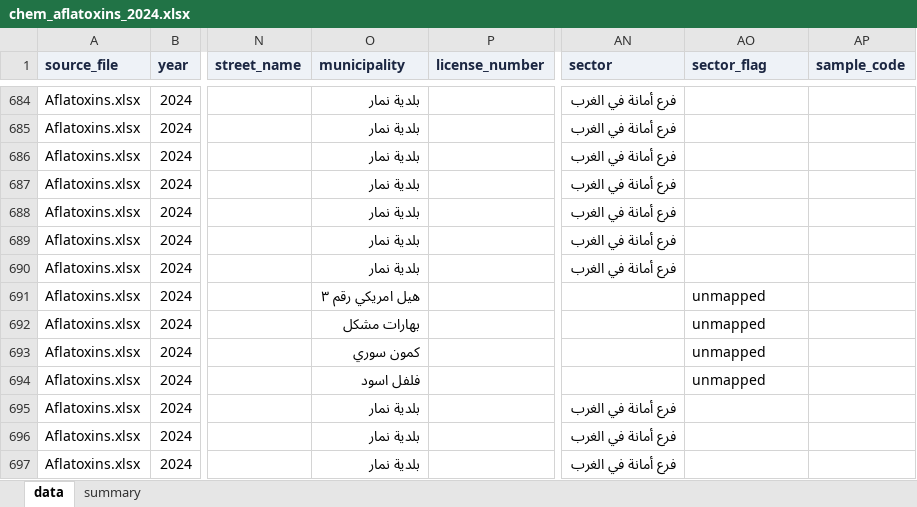
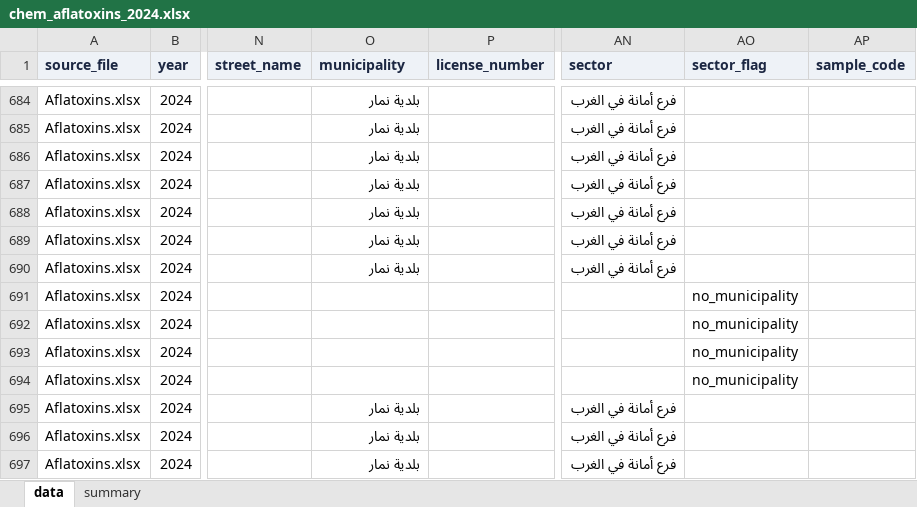
Before and after one commit to ohan-Bioinfo/R-D-amana, an Excel workbook: clean/chemistry/chem_aflatoxins_2024.xlsx, sheet data, drawn as a sheet; only a part is shown, gaps mark what is left out; values as stored, in another font and other column widths than the file's, no borders; the diff names each change by its address in the sheet, - before the commit and + after, or states it on an @@ line.

```diff
--- a/clean/chemistry/chem_aflatoxins_2024.xlsx (sheet data)
+++ b/clean/chemistry/chem_aflatoxins_2024.xlsx (sheet data)
-O691 (municipality): هيل امريكي رقم ٣
+O691 (municipality): (empty)
-AO691:AO694 (sector_flag): unmapped
+AO691:AO694 (sector_flag): no_municipality
-O692 (municipality): بهارات مشكل
+O692 (municipality): (empty)
-O693 (municipality): كمون سوري
+O693 (municipality): (empty)
-O694 (municipality): فلفل اسود
+O694 (municipality): (empty)
```
Also changed, not shown: sheet summary, chemistry/reports/category_location_validation_2026-07-09.xlsx, clean/chemistry/chem_food_chemistry_2024.xlsx, 28 other files.
